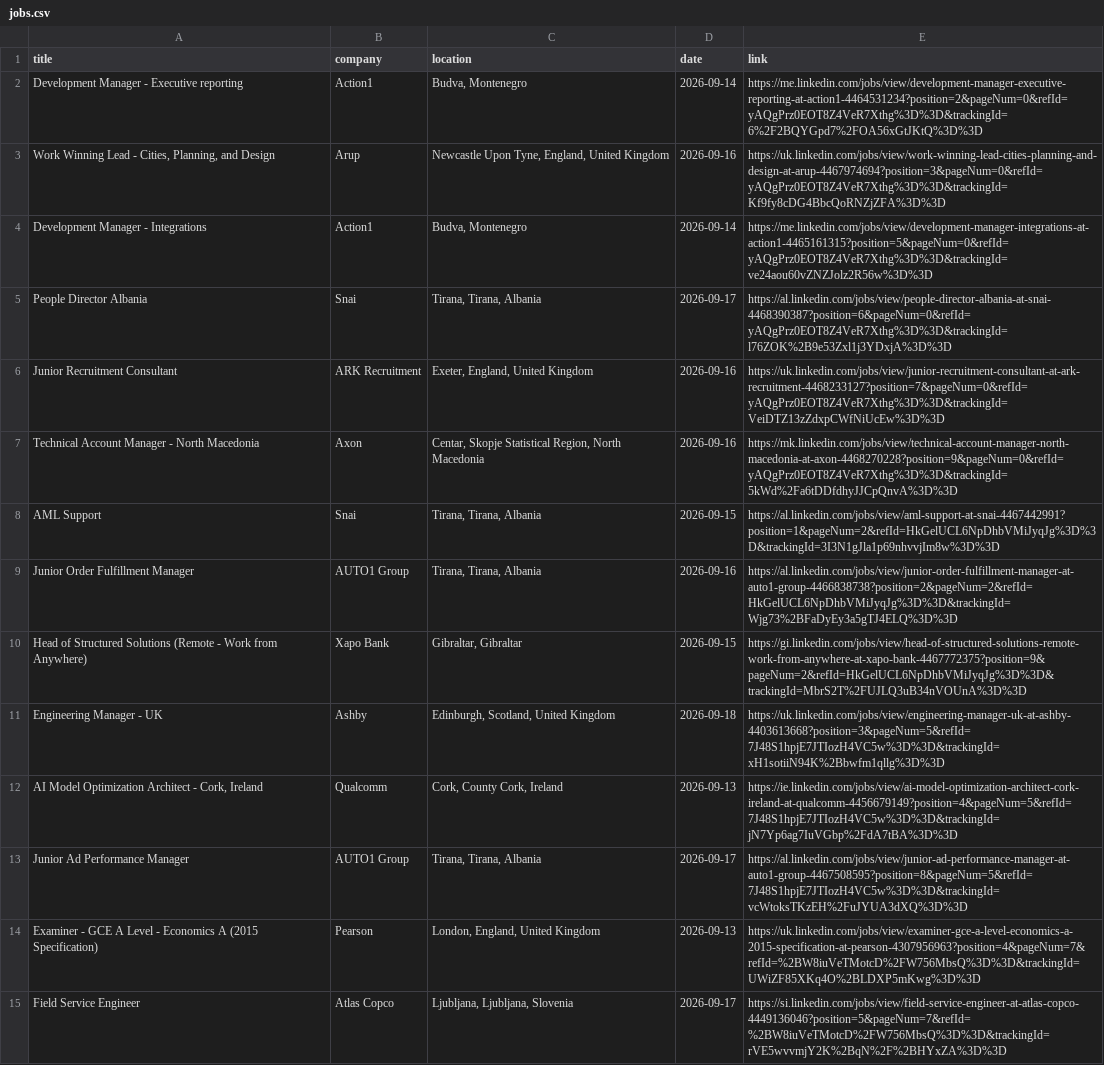
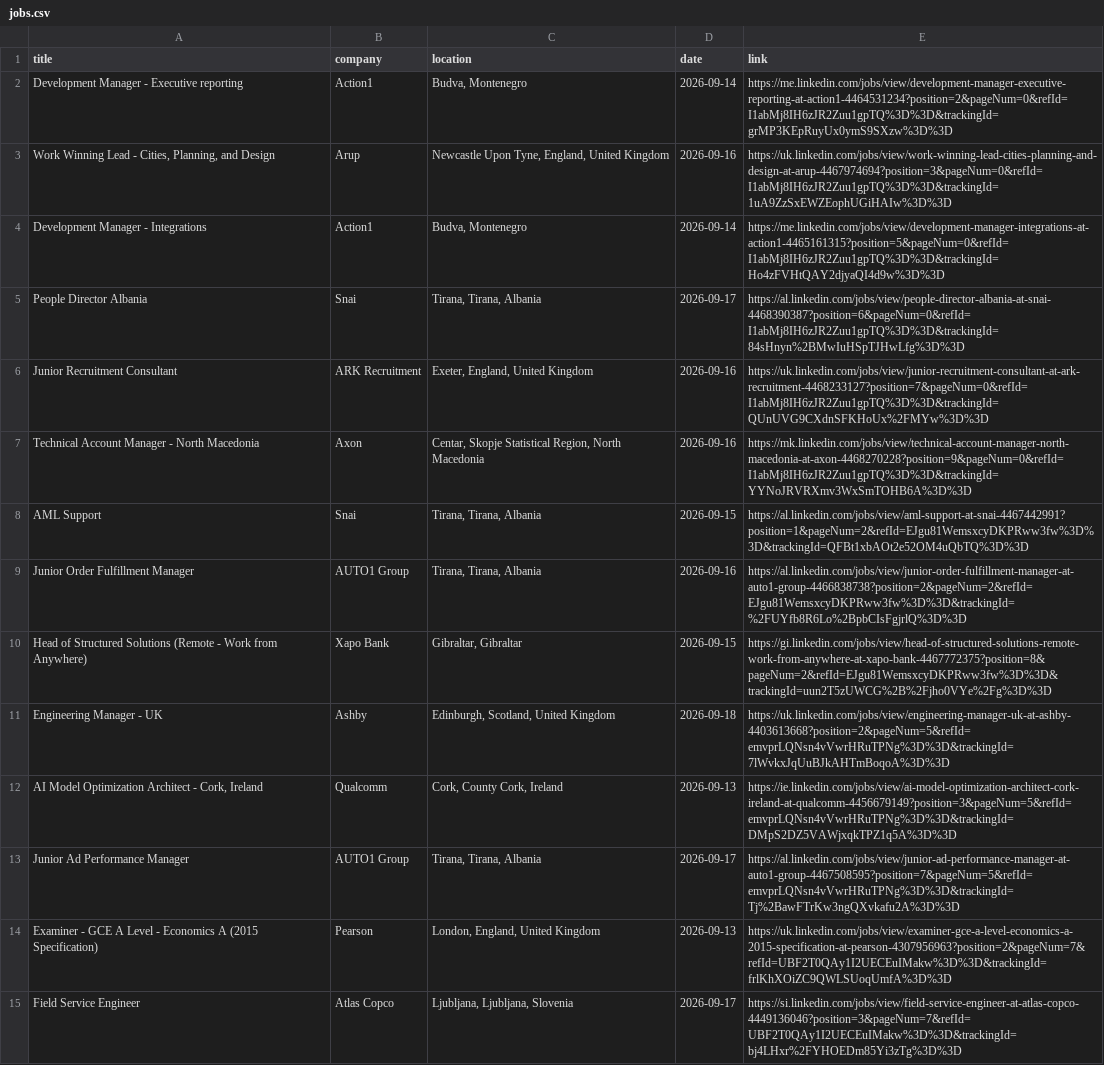
Before and after one commit to DaliaMuj/LinkedIn-Job-Tracker, a CSV file: data/jobs.csv, drawn as a sheet; only a part is shown; the diff covers the shown part only; the diff names each change by its address in the sheet, - before the commit and + after, or states it on an @@ line.

```diff
--- a/data/jobs.csv
+++ b/data/jobs.csv
-E2 (link): https://me.linkedin.com/jobs/view/development-manager-executive-reporting-at-action1-4464531234?position=2&pageNum=0&refId=yAQgPrz0EOT8Z4VeR7Xthg%3D%3D&trackingId=6%2F2BQYGpd7%2FOA56xGtJKtQ%3D%3D
+E2 (link): https://me.linkedin.com/jobs/view/development-manager-executive-reporting-at-action1-4464531234?position=2&pageNum=0&refId=I1abMj8IH6zJR2Zuu1gpTQ%3D%3D&trackingId=grMP3KEpRuyUx0ymS9SXzw%3D%3D
-E3 (link): https://uk.linkedin.com/jobs/view/work-winning-lead-cities-planning-and-design-at-arup-4467974694?position=3&pageNum=0&refId=yAQgPrz0EOT8Z4VeR7Xthg%3D%3D&trackingId=Kf9fy8cDG4BbcQoRNZjZFA%3D%3D
+E3 (link): https://uk.linkedin.com/jobs/view/work-winning-lead-cities-planning-and-design-at-arup-4467974694?position=3&pageNum=0&refId=I1abMj8IH6zJR2Zuu1gpTQ%3D%3D&trackingId=1uA9ZzSxEWZEophUGiHAIw%3D%3D
-E4 (link): https://me.linkedin.com/jobs/view/development-manager-integrations-at-action1-4465161315?position=5&pageNum=0&refId=yAQgPrz0EOT8Z4VeR7Xthg%3D%3D&trackingId=ve24aou60vZNZJolz2R56w%3D%3D
+E4 (link): https://me.linkedin.com/jobs/view/development-manager-integrations-at-action1-4465161315?position=5&pageNum=0&refId=I1abMj8IH6zJR2Zuu1gpTQ%3D%3D&trackingId=Ho4zFVHtQAY2djyaQI4d9w%3D%3D
-E5 (link): https://al.linkedin.com/jobs/view/people-director-albania-at-snai-4468390387?position=6&pageNum=0&refId=yAQgPrz0EOT8Z4VeR7Xthg%3D%3D&trackingId=l76ZOK%2B9e53Zxl1j3YDxjA%3D%3D
+E5 (link): https://al.linkedin.com/jobs/view/people-director-albania-at-snai-4468390387?position=6&pageNum=0&refId=I1abMj8IH6zJR2Zuu1gpTQ%3D%3D&trackingId=84sHnyn%2BMwIuHSpTJHwLfg%3D%3D
-E6 (link): https://uk.linkedin.com/jobs/view/junior-recruitment-consultant-at-ark-recruitment-4468233127?position=7&pageNum=0&refId=yAQgPrz0EOT8Z4VeR7Xthg%3D%3D&trackingId=VeiDTZ13zZdxpCWfNiUcEw%3D%3D
+E6 (link): https://uk.linkedin.com/jobs/view/junior-recruitment-consultant-at-ark-recruitment-4468233127?position=7&pageNum=0&refId=I1abMj8IH6zJR2Zuu1gpTQ%3D%3D&trackingId=QUnUVG9CXdnSFKHoUx%2FMYw%3D%3D
-E7 (link): https://mk.linkedin.com/jobs/view/technical-account-manager-north-macedonia-at-axon-4468270228?position=9&pageNum=0&refId=yAQgPrz0EOT8Z4VeR7Xthg%3D%3D&trackingId=5kWd%2Fa6tDDfdhyJJCpQnvA%3D%3D
+E7 (link): https://mk.linkedin.com/jobs/view/technical-account-manager-north-macedonia-at-axon-4468270228?position=9&pageNum=0&refId=I1abMj8IH6zJR2Zuu1gpTQ%3D%3D&trackingId=YYNoJRVRXmv3WxSmTOHB6A%3D%3D
-E8 (link): https://al.linkedin.com/jobs/view/aml-support-at-snai-4467442991?position=1&pageNum=2&refId=HkGelUCL6NpDhbVMiJyqJg%3D%3D&trackingId=3I3N1gJla1p69nhvvjIm8w%3D%3D
+E8 (link): https://al.linkedin.com/jobs/view/aml-support-at-snai-4467442991?position=1&pageNum=2&refId=EJgu81WemsxcyDKPRww3fw%3D%3D&trackingId=QFBt1xbAOt2e52OM4uQbTQ%3D%3D
-E9 (link): https://al.linkedin.com/jobs/view/junior-order-fulfillment-manager-at-auto1-group-4466838738?position=2&pageNum=2&refId=HkGelUCL6NpDhbVMiJyqJg%3D%3D&trackingId=Wjg73%2BFaDyEy3a5gTJ4ELQ%3D%3D
+E9 (link): https://al.linkedin.com/jobs/view/junior-order-fulfillment-manager-at-auto1-group-4466838738?position=2&pageNum=2&refId=EJgu81WemsxcyDKPRww3fw%3D%3D&trackingId=%2FUYfb8R6Lo%2BpbCIsFgjrlQ%3D%3D
-E10 (link): https://gi.linkedin.com/jobs/view/head-of-structured-solutions-remote-work-from-anywhere-at-xapo-bank-4467772375?position=9&pageNum=2&refId=HkGelUCL6NpDhbVMiJyqJg%3D%3D&trackingId=MbrS2T%2FUJLQ3uB34nVOUnA%3D%3D
+E10 (link): https://gi.linkedin.com/jobs/view/head-of-structured-solutions-remote-work-from-anywhere-at-xapo-bank-4467772375?position=8&pageNum=2&refId=EJgu81WemsxcyDKPRww3fw%3D%3D&trackingId=uun2T5zUWCG%2B%2Fjho0VYe%2Fg%3D%3D
-E11 (link): https://uk.linkedin.com/jobs/view/engineering-manager-uk-at-ashby-4403613668?position=3&pageNum=5&refId=7J48S1hpjE7JTIozH4VC5w%3D%3D&trackingId=xH1sotiiN94K%2Bbwfm1qllg%3D%3D
+E11 (link): https://uk.linkedin.com/jobs/view/engineering-manager-uk-at-ashby-4403613668?position=2&pageNum=5&refId=emvprLQNsn4vVwrHRuTPNg%3D%3D&trackingId=7lWvkxJqUuBJkAHTmBoqoA%3D%3D
-E12 (link): https://ie.linkedin.com/jobs/view/ai-model-optimization-architect-cork-ireland-at-qualcomm-4456679149?position=4&pageNum=5&refId=7J48S1hpjE7JTIozH4VC5w%3D%3D&trackingId=jN7Yp6ag7IuVGbp%2FdA7tBA%3D%3D
+E12 (link): https://ie.linkedin.com/jobs/view/ai-model-optimization-architect-cork-ireland-at-qualcomm-4456679149?position=3&pageNum=5&refId=emvprLQNsn4vVwrHRuTPNg%3D%3D&trackingId=DMpS2DZ5VAWjxqkTPZ1q5A%3D%3D
-E13 (link): https://al.linkedin.com/jobs/view/junior-ad-performance-manager-at-auto1-group-4467508595?position=8&pageNum=5&refId=7J48S1hpjE7JTIozH4VC5w%3D%3D&trackingId=vcWtoksTKzEH%2FuJYUA3dXQ%3D%3D
+E13 (link): https://al.linkedin.com/jobs/view/junior-ad-performance-manager-at-auto1-group-4467508595?position=7&pageNum=5&refId=emvprLQNsn4vVwrHRuTPNg%3D%3D&trackingId=Tj%2BawFTrKw3ngQXvkafu2A%3D%3D
-E14 (link): https://uk.linkedin.com/jobs/view/examiner-gce-a-level-economics-a-2015-specification-at-pearson-4307956963?position=4&pageNum=7&refId=%2BW8iuVeTMotcD%2FW756MbsQ%3D%3D&trackingId=UWiZF85XKq4O%2BLDXP5mKwg%3D%3D
+E14 (link): https://uk.linkedin.com/jobs/view/examiner-gce-a-level-economics-a-2015-specification-at-pearson-4307956963?position=2&pageNum=7&refId=UBF2T0QAy1I2UECEuIMakw%3D%3D&trackingId=frlKhXOiZC9QWLSUoqUmfA%3D%3D
-E15 (link): https://si.linkedin.com/jobs/view/field-service-engineer-at-atlas-copco-4449136046?position=5&pageNum=7&refId=%2BW8iuVeTMotcD%2FW756MbsQ%3D%3D&trackingId=rVE5wvvmjY2K%2BqN%2F%2BHYxZA%3D%3D
+E15 (link): https://si.linkedin.com/jobs/view/field-service-engineer-at-atlas-copco-4449136046?position=3&pageNum=7&refId=UBF2T0QAy1I2UECEuIMakw%3D%3D&trackingId=bj4LHxr%2FYHOEDm85Yi3zTg%3D%3D
```
Also changed, not shown: 1 added row, 5 removed rows and 24 edited cells elsewhere in this file.
